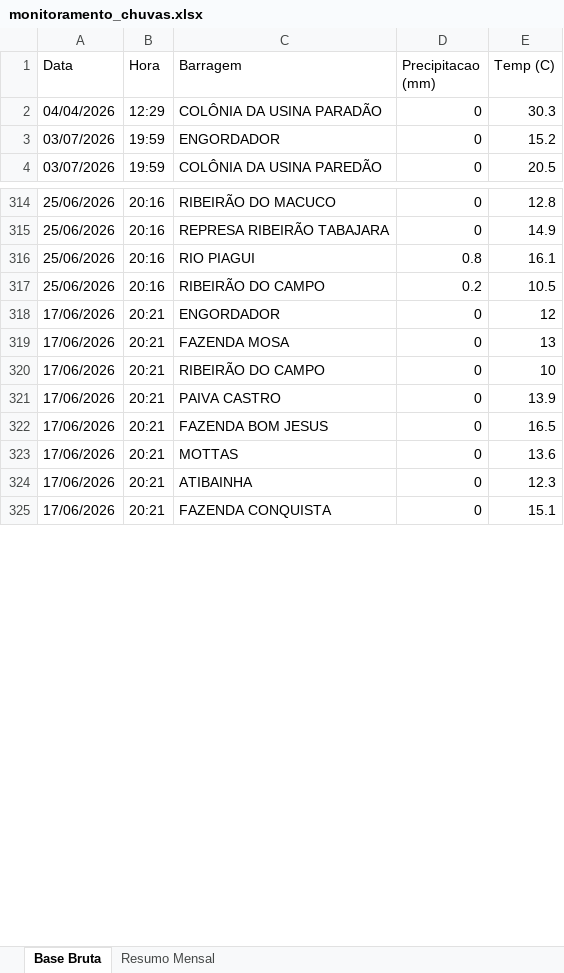
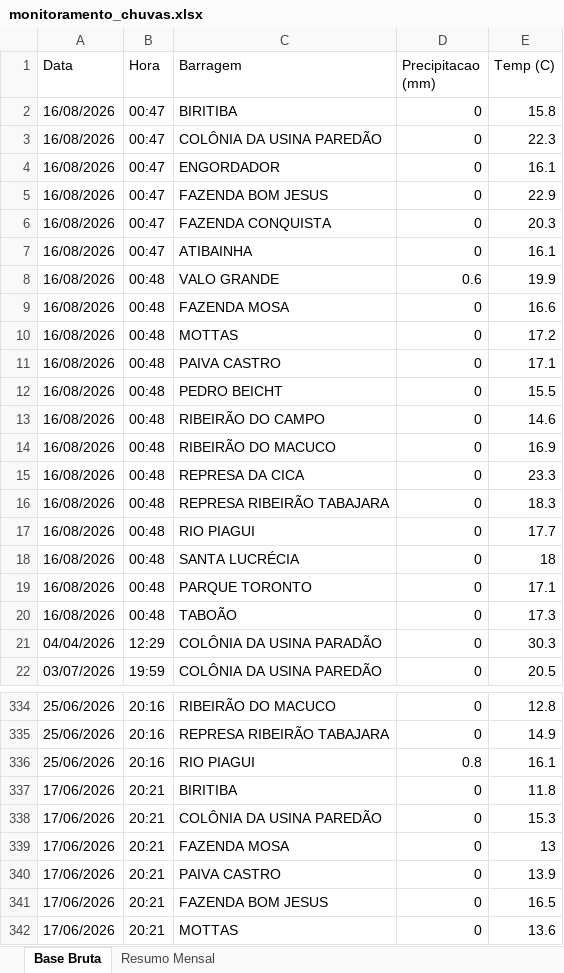
Before and after one commit to contatoleonardocdias-ctrl/monitoramento_barragens, an Excel workbook: monitoramento_chuvas.xlsx, sheet Base Bruta, drawn as a sheet; only a part is shown, gaps mark what is left out; the shorter side is filled out with more unchanged rows; values as stored, in another font and other column widths than the file's, no borders; the diff covers the shown part only; the diff names each change by its address in the sheet, - before the commit and + after, or states it on an @@ line.

```diff
--- a/monitoramento_chuvas.xlsx (sheet Base Bruta)
+++ b/monitoramento_chuvas.xlsx (sheet Base Bruta)
+row 2: 16/08/2026 | 00:47 | BIRITIBA | 0 | 15.8
+row 3: 16/08/2026 | 00:47 | COLÔNIA DA USINA PAREDÃO | 0 | 22.3
+row 4: 16/08/2026 | 00:47 | ENGORDADOR | 0 | 16.1
+row 5: 16/08/2026 | 00:47 | FAZENDA BOM JESUS | 0 | 22.9
+row 6: 16/08/2026 | 00:47 | FAZENDA CONQUISTA | 0 | 20.3
+row 7: 16/08/2026 | 00:47 | ATIBAINHA | 0 | 16.1
+row 8: 16/08/2026 | 00:48 | VALO GRANDE | 0.6 | 19.9
+row 9: 16/08/2026 | 00:48 | FAZENDA MOSA | 0 | 16.6
+row 10: 16/08/2026 | 00:48 | MOTTAS | 0 | 17.2
+row 11: 16/08/2026 | 00:48 | PAIVA CASTRO | 0 | 17.1
+row 12: 16/08/2026 | 00:48 | PEDRO BEICHT | 0 | 15.5
+row 13: 16/08/2026 | 00:48 | RIBEIRÃO DO CAMPO | 0 | 14.6
+row 14: 16/08/2026 | 00:48 | RIBEIRÃO DO MACUCO | 0 | 16.9
+row 15: 16/08/2026 | 00:48 | REPRESA DA CICA | 0 | 23.3
+row 16: 16/08/2026 | 00:48 | REPRESA RIBEIRÃO TABAJARA | 0 | 18.3
+row 17: 16/08/2026 | 00:48 | RIO PIAGUI | 0 | 17.7
+row 18: 16/08/2026 | 00:48 | SANTA LUCRÉCIA | 0 | 18
+row 19: 16/08/2026 | 00:48 | PARQUE TORONTO | 0 | 17.1
+row 20: 16/08/2026 | 00:48 | TABOÃO | 0 | 17.3
@@ row 3 moved to row 27: 03/07/2026 @@
@@ row 317 moved to row 327: 25/06/2026 @@
@@ row 318 moved to row 348: 17/06/2026 @@
@@ row 326 moved to row 337: 17/06/2026 @@
@@ row 327 moved to row 338: 17/06/2026 @@
@@ row 320 moved to row 349: 17/06/2026 @@
```
Also changed, not shown: 1865 moved rows elsewhere in this sheet, sheet Resumo Mensal.
